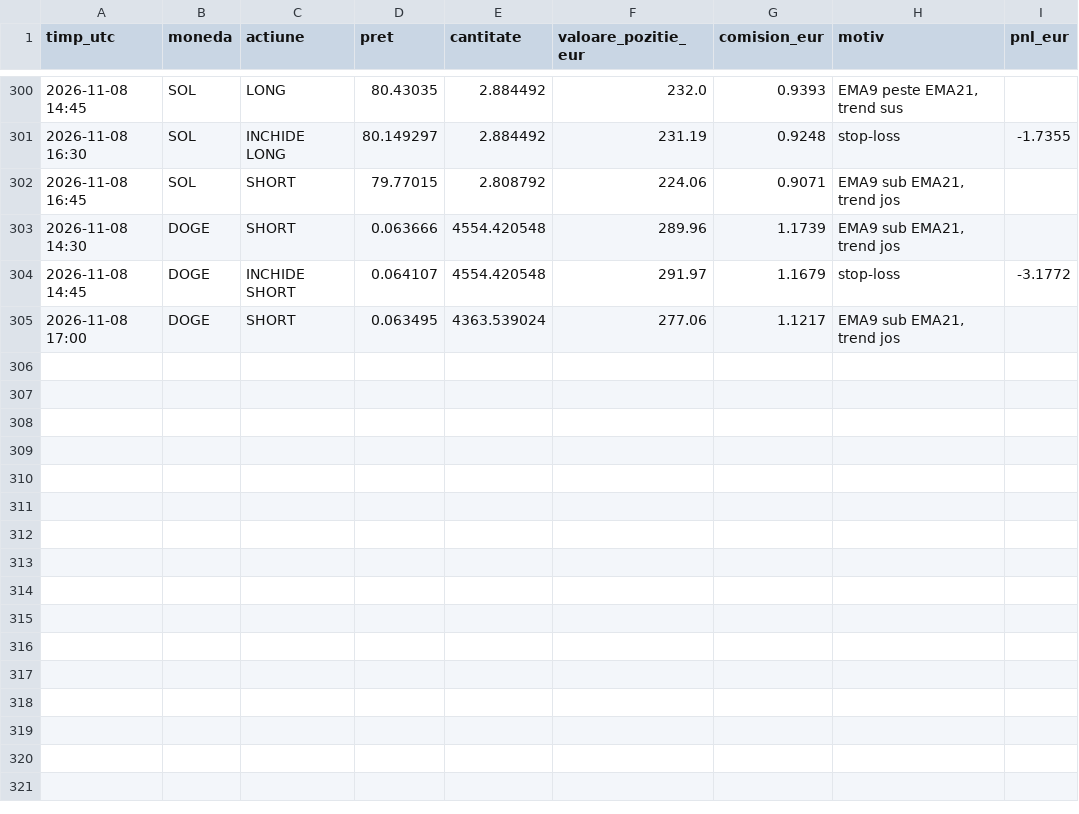
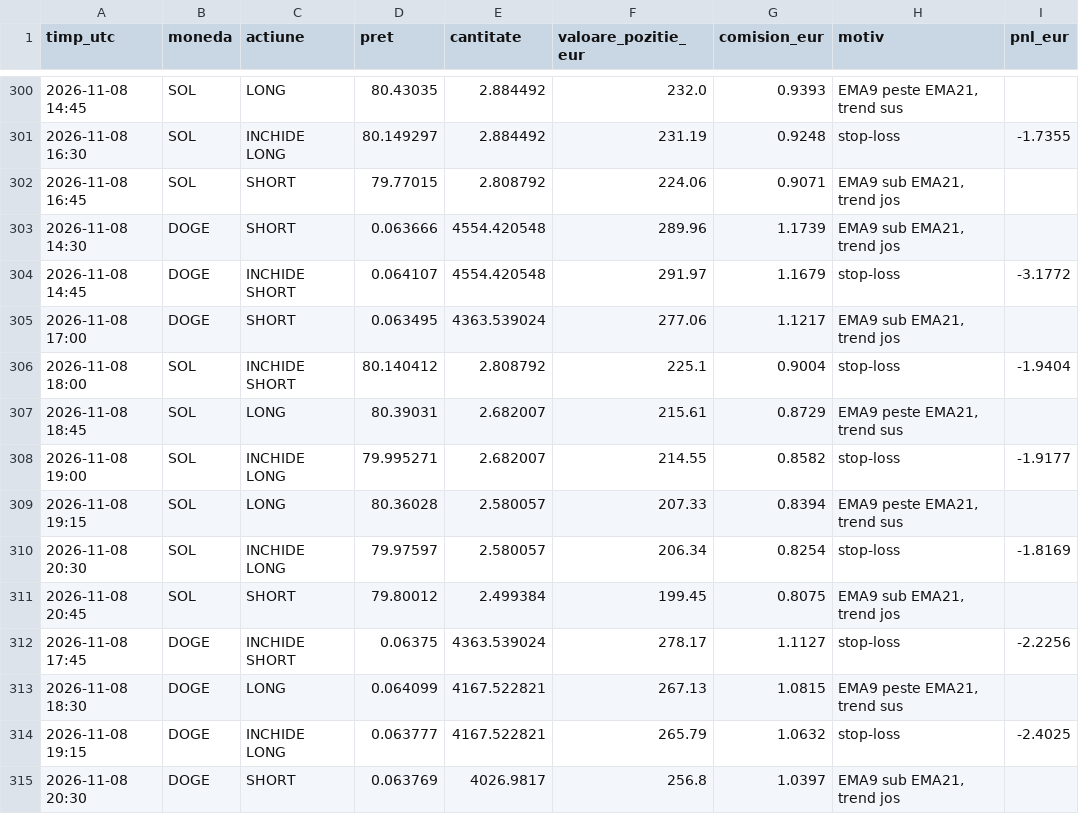
Before and after one commit to idcocias/crypto-paper-bot, a CSV file: data-agresiv/trades.csv, drawn as a sheet; only a part is shown, gaps mark what is left out; the diff names each change by its address in the sheet, - before the commit and + after, or states it on an @@ line.

```diff
--- a/data-agresiv/trades.csv
+++ b/data-agresiv/trades.csv
+row 306: 2026-11-08 18:00 | SOL | INCHIDE SHORT | 80.140412 | 2.808792 | 225.1 | 0.9004 | stop-loss | -1.9404
+row 307: 2026-11-08 18:45 | SOL | LONG | 80.39031 | 2.682007 | 215.61 | 0.8729 | EMA9 peste EMA21, trend sus
+row 308: 2026-11-08 19:00 | SOL | INCHIDE LONG | 79.995271 | 2.682007 | 214.55 | 0.8582 | stop-loss | -1.9177
+row 309: 2026-11-08 19:15 | SOL | LONG | 80.36028 | 2.580057 | 207.33 | 0.8394 | EMA9 peste EMA21, trend sus
+row 310: 2026-11-08 20:30 | SOL | INCHIDE LONG | 79.97597 | 2.580057 | 206.34 | 0.8254 | stop-loss | -1.8169
+row 311: 2026-11-08 20:45 | SOL | SHORT | 79.80012 | 2.499384 | 199.45 | 0.8075 | EMA9 sub EMA21, trend jos
+row 312: 2026-11-08 17:45 | DOGE | INCHIDE SHORT | 0.06375 | 4363.539024 | 278.17 | 1.1127 | stop-loss | -2.2256
+row 313: 2026-11-08 18:30 | DOGE | LONG | 0.064099 | 4167.522821 | 267.13 | 1.0815 | EMA9 peste EMA21, trend sus
+row 314: 2026-11-08 19:15 | DOGE | INCHIDE LONG | 0.063777 | 4167.522821 | 265.79 | 1.0632 | stop-loss | -2.4025
+row 315: 2026-11-08 20:30 | DOGE | SHORT | 0.063769 | 4026.9817 | 256.8 | 1.0397 | EMA9 sub EMA21, trend jos
```
Also changed, not shown: data-agresiv/equity.csv, data/equity.csv, 4 other files.
